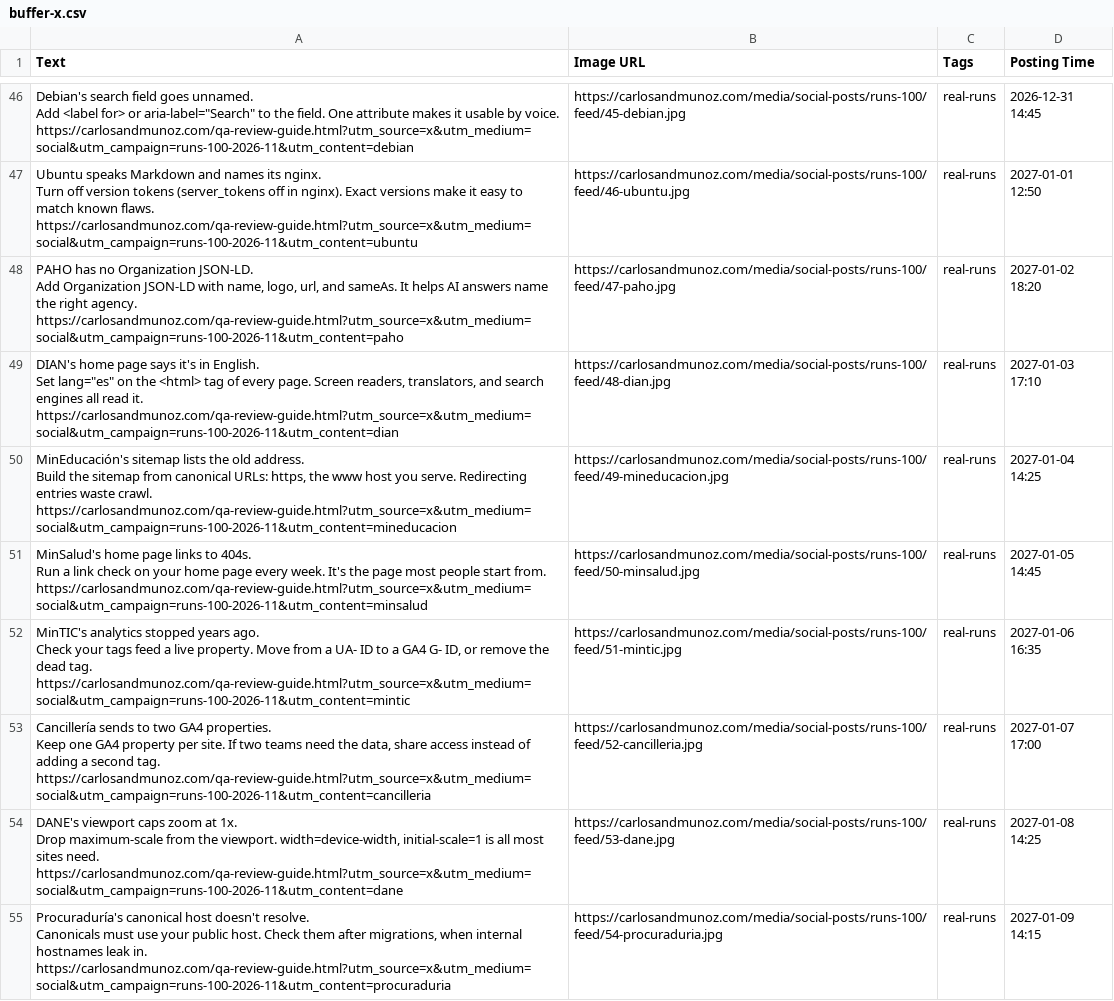
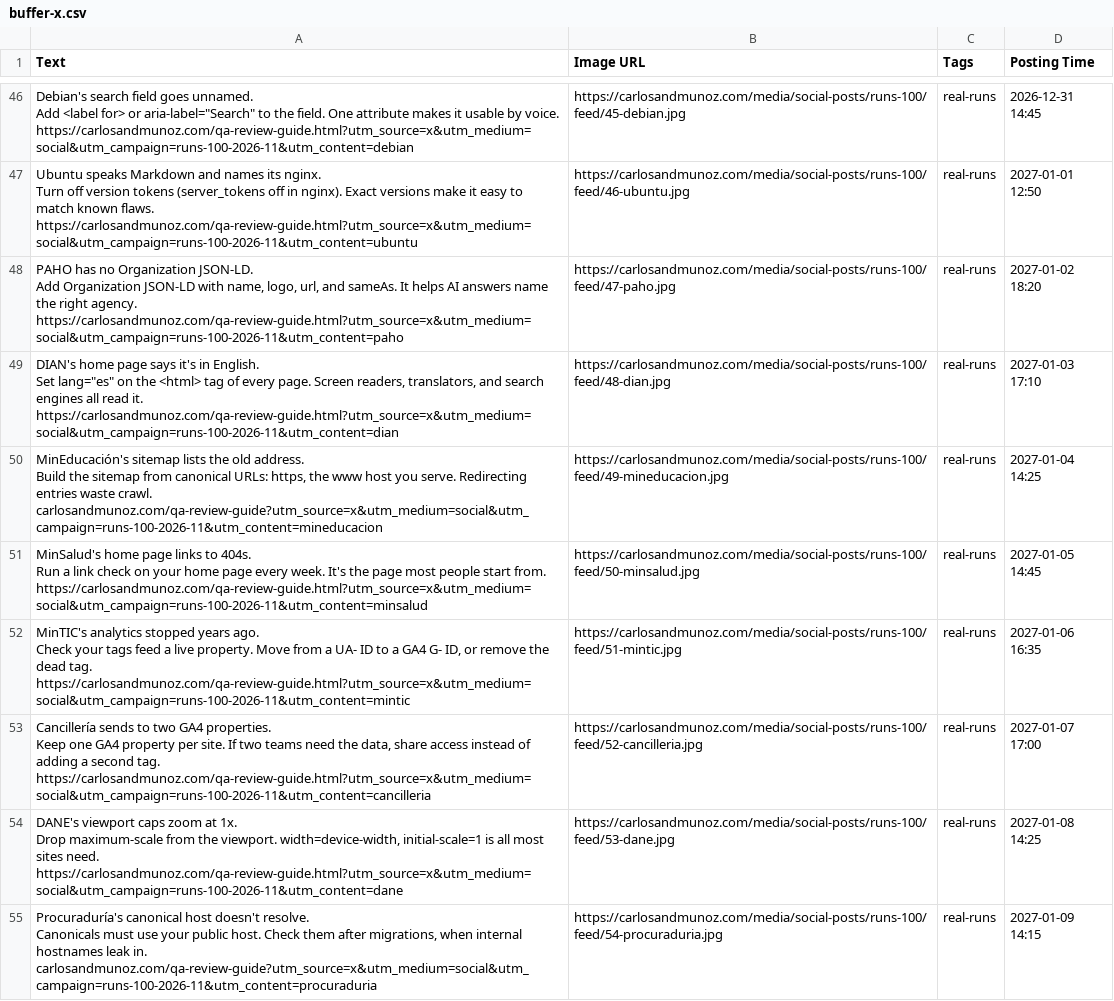
Before and after one commit to kaanmuar/kaanmuar.github.io, a CSV file: media/social-posts/runs-100/buffer/buffer-x.csv, drawn as a sheet; only a part is shown, gaps mark what is left out; the diff covers the shown part only.

```diff
--- a/media/social-posts/runs-100/buffer/buffer-x.csv
+++ b/media/social-posts/runs-100/buffer/buffer-x.csv
@@ -241,7 +241,7 @@ Set lang=""es"" on the <html> tag of every page. Screen readers, translators, an
 https://carlosandmunoz.com/qa-review-guide.html?utm_source=x&utm_medium=social&utm_campaign=runs-100-2026-11&utm_content=dian","https://carlosandmunoz.com/media/social-posts/runs-100/feed/48-dian.jpg","real-runs","2027-01-03 17:10"
-"MinEducación's sitemap lists the old address.
-
-Build the sitemap from canonical URLs: https, the www host you serve. Redirecting entries waste crawl.
-
-https://carlosandmunoz.com/qa-review-guide.html?utm_source=x&utm_medium=social&utm_campaign=runs-100-2026-11&utm_content=mineducacion","https://carlosandmunoz.com/media/social-posts/runs-100/feed/49-mineducacion.jpg","real-runs","2027-01-04 14:25"
+"MinEducación's sitemap lists the old address.
+
+Build the sitemap from canonical URLs: https, the www host you serve. Redirecting entries waste crawl.
+
+carlosandmunoz.com/qa-review-guide?utm_source=x&utm_medium=social&utm_campaign=runs-100-2026-11&utm_content=mineducacion","https://carlosandmunoz.com/media/social-posts/runs-100/feed/49-mineducacion.jpg","real-runs","2027-01-04 14:25"
 "MinSalud's home page links to 404s.
@@ -266,6 +266,6 @@ Drop maximum-scale from the viewport. width=device-width, initial-scale=1 is all
 https://carlosandmunoz.com/qa-review-guide.html?utm_source=x&utm_medium=social&utm_campaign=runs-100-2026-11&utm_content=dane","https://carlosandmunoz.com/media/social-posts/runs-100/feed/53-dane.jpg","real-runs","2027-01-08 14:25"
-"Procuraduría's canonical host doesn't resolve.
-
-Canonicals must use your public host. Check them after migrations, when internal hostnames leak in.
-
-https://carlosandmunoz.com/qa-review-guide.html?utm_source=x&utm_medium=social&utm_campaign=runs-100-2026-11&utm_content=procuraduria","https://carlosandmunoz.com/media/social-posts/runs-100/feed/54-procuraduria.jpg","real-runs","2027-01-09 14:15"
+"Procuraduría's canonical host doesn't resolve.
+
+Canonicals must use your public host. Check them after migrations, when internal hostnames leak in.
+
+carlosandmunoz.com/qa-review-guide?utm_source=x&utm_medium=social&utm_campaign=runs-100-2026-11&utm_content=procuraduria","https://carlosandmunoz.com/media/social-posts/runs-100/feed/54-procuraduria.jpg","real-runs","2027-01-09 14:15"
```
Also changed, not shown: 9 edited cells elsewhere in this file, media/social-posts/runs-2026-10/buffer/buffer-x.csv, media/social-posts/tips-2026-10/buffer/buffer-x.csv, 1 other file.
